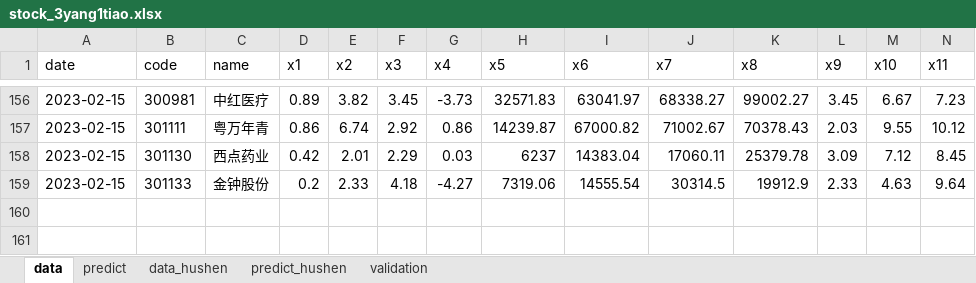
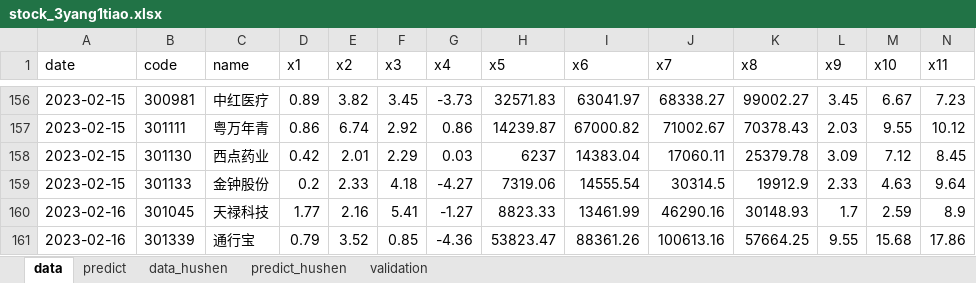
Before and after one commit to lvseouren/stock_pick, an Excel workbook: MachineLearning/data/stock_3yang1tiao.xlsx, sheet data, drawn as a sheet; only a part is shown, gaps mark what is left out; values as stored, in another font and other column widths than the file's, no borders; rows hold the shown columns only; the diff names each change by its address in the sheet, - before the commit and + after, or states it on an @@ line.

```diff
--- a/MachineLearning/data/stock_3yang1tiao.xlsx (sheet data)
+++ b/MachineLearning/data/stock_3yang1tiao.xlsx (sheet data)
+row 160: 2023-02-16 | 301045 | 天禄科技 | 1.77 | 2.16 | 5.41 | -1.27 | 8823.33 | 13461.99 | 46290.16 | 30148.93 | 1.7 | 2.59 | 8.9
+row 161: 2023-02-16 | 301339 | 通行宝 | 0.79 | 3.52 | 0.85 | -4.36 | 53823.47 | 88361.26 | 100613.16 | 57664.25 | 9.55 | 15.68 | 17.86
```
Also changed, not shown: sheet predict_hushen, sheet data_hushen, sheet predict, MachineLearning/data/stock_3yang.xlsx, 27 other files.
